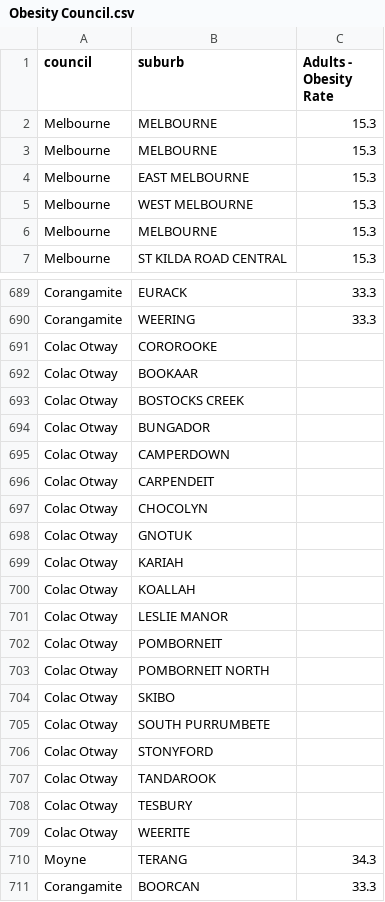
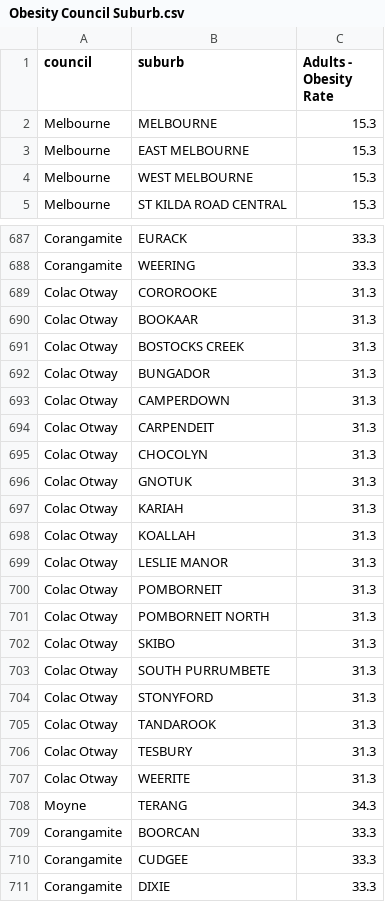
Before and after one commit to ahilaaa/fit3179, a CSV file: data/csv/Obesity/Merged/Obesity Council Suburb.csv (was data/csv/Obesity/Merged/Obesity Council.csv), drawn as a sheet; only a part is shown, gaps mark what is left out; the shorter side is filled out with more unchanged rows; the diff covers the shown part only.

```diff
--- a/data/csv/Obesity/Merged/Obesity Council.csv
+++ b/data/csv/Obesity/Merged/Obesity Council Suburb.csv
@@ -2,6 +2,4 @@ council,suburb,Adults - Obesity Rate
 Melbourne,MELBOURNE,15.3
-Melbourne,MELBOURNE,15.3
 Melbourne,EAST MELBOURNE,15.3
 Melbourne,WEST MELBOURNE,15.3
-Melbourne,MELBOURNE,15.3
 Melbourne,ST KILDA ROAD CENTRAL,15.3
@@ -690,21 +688,21 @@ Corangamite,EURACK,33.3
 Corangamite,WEERING,33.3
-Colac Otway,COROROOKE,
-Colac Otway,BOOKAAR,
-Colac Otway,BOSTOCKS CREEK,
-Colac Otway,BUNGADOR,
-Colac Otway,CAMPERDOWN,
-Colac Otway,CARPENDEIT,
-Colac Otway,CHOCOLYN,
-Colac Otway,GNOTUK,
-Colac Otway,KARIAH,
-Colac Otway,KOALLAH,
-Colac Otway,LESLIE MANOR,
-Colac Otway,POMBORNEIT,
-Colac Otway,POMBORNEIT NORTH,
-Colac Otway,SKIBO,
-Colac Otway,SOUTH PURRUMBETE,
-Colac Otway,STONYFORD,
-Colac Otway,TANDAROOK,
-Colac Otway,TESBURY,
-Colac Otway,WEERITE,
+Colac Otway,COROROOKE,31.3
+Colac Otway,BOOKAAR,31.3
+Colac Otway,BOSTOCKS CREEK,31.3
+Colac Otway,BUNGADOR,31.3
+Colac Otway,CAMPERDOWN,31.3
+Colac Otway,CARPENDEIT,31.3
+Colac Otway,CHOCOLYN,31.3
+Colac Otway,GNOTUK,31.3
+Colac Otway,KARIAH,31.3
+Colac Otway,KOALLAH,31.3
+Colac Otway,LESLIE MANOR,31.3
+Colac Otway,POMBORNEIT,31.3
+Colac Otway,POMBORNEIT NORTH,31.3
+Colac Otway,SKIBO,31.3
+Colac Otway,SOUTH PURRUMBETE,31.3
+Colac Otway,STONYFORD,31.3
+Colac Otway,TANDAROOK,31.3
+Colac Otway,TESBURY,31.3
+Colac Otway,WEERITE,31.3
 Moyne,TERANG,34.3
```
Also changed, not shown: 96 edited cells elsewhere in this file, data/csv/Obesity/Vic-Table 1.csv, 9 other files.
